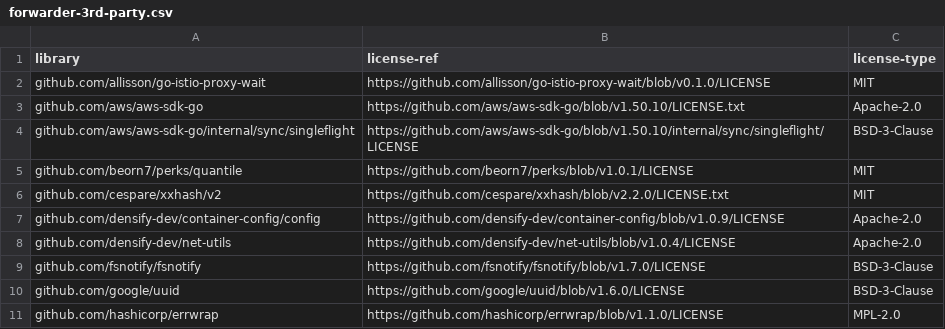
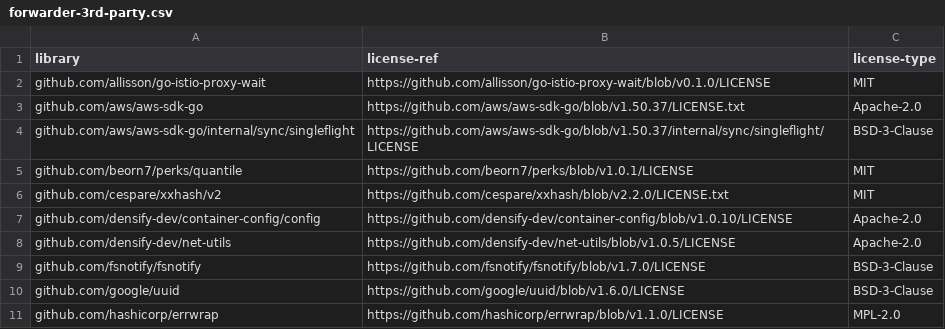
Before and after one commit to densify-dev/container-data-collection, a CSV file: tools/forwarder-3rd-party.csv, drawn as a sheet; only a part is shown; the diff covers the shown part only.

```diff
--- a/tools/forwarder-3rd-party.csv
+++ b/tools/forwarder-3rd-party.csv
@@ -2,8 +2,8 @@ library,license-ref,license-type
 github.com/allisson/go-istio-proxy-wait,https://github.com/allisson/go-istio-proxy-wait/blob/v0.1.0/LICENSE,MIT
-github.com/aws/aws-sdk-go,https://github.com/aws/aws-sdk-go/blob/v1.50.10/LICENSE.txt,Apache-2.0
-github.com/aws/aws-sdk-go/internal/sync/singleflight,https://github.com/aws/aws-sdk-go/blob/v1.50.10/internal/sync/singleflight/LICENSE,BSD-3-Clause
+github.com/aws/aws-sdk-go,https://github.com/aws/aws-sdk-go/blob/v1.50.37/LICENSE.txt,Apache-2.0
+github.com/aws/aws-sdk-go/internal/sync/singleflight,https://github.com/aws/aws-sdk-go/blob/v1.50.37/internal/sync/singleflight/LICENSE,BSD-3-Clause
 github.com/beorn7/perks/quantile,https://github.com/beorn7/perks/blob/v1.0.1/LICENSE,MIT
 github.com/cespare/xxhash/v2,https://github.com/cespare/xxhash/blob/v2.2.0/LICENSE.txt,MIT
-github.com/densify-dev/container-config/config,https://github.com/densify-dev/container-config/blob/v1.0.9/LICENSE,Apache-2.0
-github.com/densify-dev/net-utils,https://github.com/densify-dev/net-utils/blob/v1.0.4/LICENSE,Apache-2.0
+github.com/densify-dev/container-config/config,https://github.com/densify-dev/container-config/blob/v1.0.10/LICENSE,Apache-2.0
+github.com/densify-dev/net-utils,https://github.com/densify-dev/net-utils/blob/v1.0.5/LICENSE,Apache-2.0
 github.com/fsnotify/fsnotify,https://github.com/fsnotify/fsnotify/blob/v1.7.0/LICENSE,BSD-3-Clause
```
Also changed, not shown: 12 edited cells elsewhere in this file, 3 other files.
